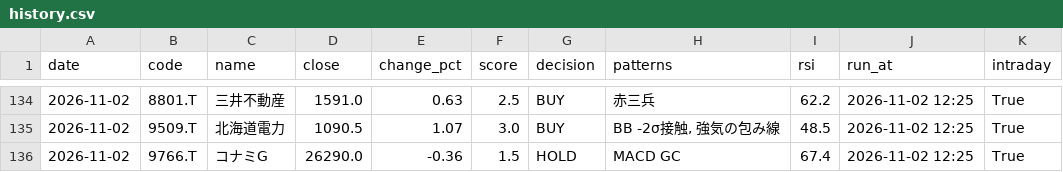
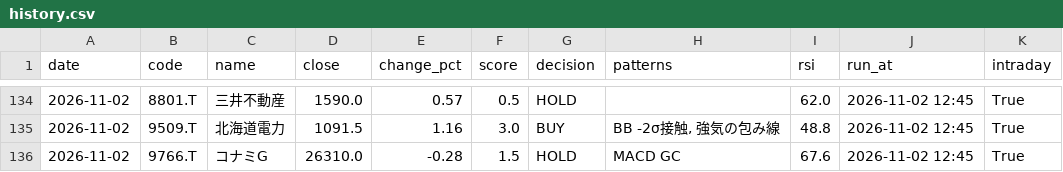
Before and after one commit to stock-bot-user64/stock-signal-ct64, a CSV file: data/history.csv, drawn as a sheet; only a part is shown, gaps mark what is left out; the diff covers the shown part only.

```diff
--- a/data/history.csv
+++ b/data/history.csv
@@ -134,3 +134,3 @@
-2026-11-02,8801.T,三井不動産,1591.0,0.63,2.5,BUY,赤三兵,62.2,2026-11-02 12:25,True
-2026-11-02,9509.T,北海道電力,1090.5,1.07,3.0,BUY,"BB -2σ接触, 強気の包み線",48.5,2026-11-02 12:25,True
-2026-11-02,9766.T,コナミG,26290.0,-0.36,1.5,HOLD,MACD GC,67.4,2026-11-02 12:25,True
+2026-11-02,8801.T,三井不動産,1590.0,0.57,0.5,HOLD,,62.0,2026-11-02 12:45,True
+2026-11-02,9509.T,北海道電力,1091.5,1.16,3.0,BUY,"BB -2σ接触, 強気の包み線",48.8,2026-11-02 12:45,True
+2026-11-02,9766.T,コナミG,26310.0,-0.28,1.5,HOLD,MACD GC,67.6,2026-11-02 12:45,True
```
Also changed, not shown: 35 edited cells elsewhere in this file, 2 other files.
